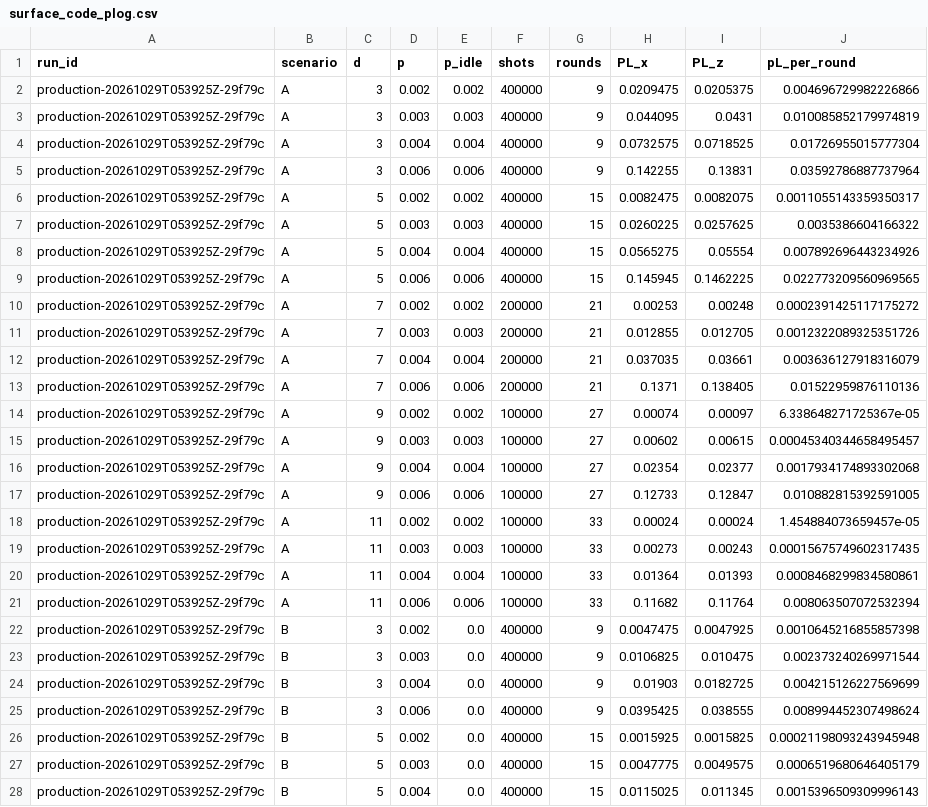
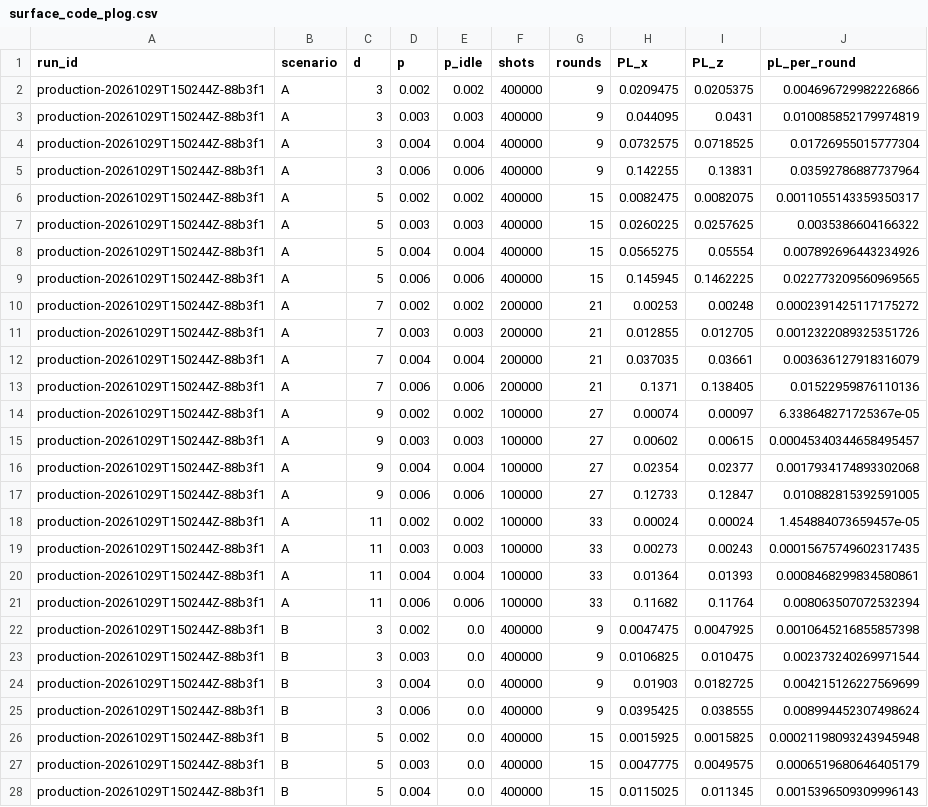
Before and after one commit to Danjobyodo/2026-10-24_StudyWithClaude, a CSV file: results/surface_code_plog.csv, drawn as a sheet; only a part is shown; the diff covers the shown part only.

```diff
--- a/results/surface_code_plog.csv
+++ b/results/surface_code_plog.csv
@@ -1,28 +1,28 @@
 run_id,scenario,d,p,p_idle,shots,rounds,PL_x,PL_z,pL_per_round
-production-20261029T053925Z-29f79c,A,3,0.002,0.002,400000,9,0.0209475,0.0205375,0.004696729982226866
-production-20261029T053925Z-29f79c,A,3,0.003,0.003,400000,9,0.044095,0.0431,0.010085852179974819
-production-20261029T053925Z-29f79c,A,3,0.004,0.004,400000,9,0.0732575,0.0718525,0.01726955015777304
-production-20261029T053925Z-29f79c,A,3,0.006,0.006,400000,9,0.142255,0.13831,0.03592786887737964
-production-20261029T053925Z-29f79c,A,5,0.002,0.002,400000,15,0.0082475,0.0082075,0.0011055143359350317
-production-20261029T053925Z-29f79c,A,5,0.003,0.003,400000,15,0.0260225,0.0257625,0.0035386604166322
-production-20261029T053925Z-29f79c,A,5,0.004,0.004,400000,15,0.0565275,0.05554,0.007892696443234926
-production-20261029T053925Z-29f79c,A,5,0.006,0.006,400000,15,0.145945,0.1462225,0.022773209560969565
-production-20261029T053925Z-29f79c,A,7,0.002,0.002,200000,21,0.00253,0.00248,0.0002391425117175272
-production-20261029T053925Z-29f79c,A,7,0.003,0.003,200000,21,0.012855,0.012705,0.0012322089325351726
-production-20261029T053925Z-29f79c,A,7,0.004,0.004,200000,21,0.037035,0.03661,0.003636127918316079
-production-20261029T053925Z-29f79c,A,7,0.006,0.006,200000,21,0.1371,0.138405,0.01522959876110136
-production-20261029T053925Z-29f79c,A,9,0.002,0.002,100000,27,0.00074,0.00097,6.338648271725367e-05
-production-20261029T053925Z-29f79c,A,9,0.003,0.003,100000,27,0.00602,0.00615,0.00045340344658495457
-production-20261029T053925Z-29f79c,A,9,0.004,0.004,100000,27,0.02354,0.02377,0.0017934174893302068
-production-20261029T053925Z-29f79c,A,9,0.006,0.006,100000,27,0.12733,0.12847,0.010882815392591005
-production-20261029T053925Z-29f79c,A,11,0.002,0.002,100000,33,0.00024,0.00024,1.454884073659457e-05
-production-20261029T053925Z-29f79c,A,11,0.003,0.003,100000,33,0.00273,0.00243,0.00015675749602317435
-production-20261029T053925Z-29f79c,A,11,0.004,0.004,100000,33,0.01364,0.01393,0.0008468299834580861
-production-20261029T053925Z-29f79c,A,11,0.006,0.006,100000,33,0.11682,0.11764,0.008063507072532394
-production-20261029T053925Z-29f79c,B,3,0.002,0.0,400000,9,0.0047475,0.0047925,0.0010645216855857398
-production-20261029T053925Z-29f79c,B,3,0.003,0.0,400000,9,0.0106825,0.010475,0.002373240269971544
-production-20261029T053925Z-29f79c,B,3,0.004,0.0,400000,9,0.01903,0.0182725,0.004215126227569699
-production-20261029T053925Z-29f79c,B,3,0.006,0.0,400000,9,0.0395425,0.038555,0.008994452307498624
-production-20261029T053925Z-29f79c,B,5,0.002,0.0,400000,15,0.0015925,0.0015825,0.00021198093243945948
-production-20261029T053925Z-29f79c,B,5,0.003,0.0,400000,15,0.0047775,0.0049575,0.0006519680646405179
-production-20261029T053925Z-29f79c,B,5,0.004,0.0,400000,15,0.0115025,0.011345,0.0015396509309996143
+production-20261029T150244Z-88b3f1,A,3,0.002,0.002,400000,9,0.0209475,0.0205375,0.004696729982226866
+production-20261029T150244Z-88b3f1,A,3,0.003,0.003,400000,9,0.044095,0.0431,0.010085852179974819
+production-20261029T150244Z-88b3f1,A,3,0.004,0.004,400000,9,0.0732575,0.0718525,0.01726955015777304
+production-20261029T150244Z-88b3f1,A,3,0.006,0.006,400000,9,0.142255,0.13831,0.03592786887737964
+production-20261029T150244Z-88b3f1,A,5,0.002,0.002,400000,15,0.0082475,0.0082075,0.0011055143359350317
+production-20261029T150244Z-88b3f1,A,5,0.003,0.003,400000,15,0.0260225,0.0257625,0.0035386604166322
+production-20261029T150244Z-88b3f1,A,5,0.004,0.004,400000,15,0.0565275,0.05554,0.007892696443234926
+production-20261029T150244Z-88b3f1,A,5,0.006,0.006,400000,15,0.145945,0.1462225,0.022773209560969565
+production-20261029T150244Z-88b3f1,A,7,0.002,0.002,200000,21,0.00253,0.00248,0.0002391425117175272
+production-20261029T150244Z-88b3f1,A,7,0.003,0.003,200000,21,0.012855,0.012705,0.0012322089325351726
+production-20261029T150244Z-88b3f1,A,7,0.004,0.004,200000,21,0.037035,0.03661,0.003636127918316079
+production-20261029T150244Z-88b3f1,A,7,0.006,0.006,200000,21,0.1371,0.138405,0.01522959876110136
+production-20261029T150244Z-88b3f1,A,9,0.002,0.002,100000,27,0.00074,0.00097,6.338648271725367e-05
+production-20261029T150244Z-88b3f1,A,9,0.003,0.003,100000,27,0.00602,0.00615,0.00045340344658495457
+production-20261029T150244Z-88b3f1,A,9,0.004,0.004,100000,27,0.02354,0.02377,0.0017934174893302068
+production-20261029T150244Z-88b3f1,A,9,0.006,0.006,100000,27,0.12733,0.12847,0.010882815392591005
+production-20261029T150244Z-88b3f1,A,11,0.002,0.002,100000,33,0.00024,0.00024,1.454884073659457e-05
+production-20261029T150244Z-88b3f1,A,11,0.003,0.003,100000,33,0.00273,0.00243,0.00015675749602317435
+production-20261029T150244Z-88b3f1,A,11,0.004,0.004,100000,33,0.01364,0.01393,0.0008468299834580861
+production-20261029T150244Z-88b3f1,A,11,0.006,0.006,100000,33,0.11682,0.11764,0.008063507072532394
+production-20261029T150244Z-88b3f1,B,3,0.002,0.0,400000,9,0.0047475,0.0047925,0.0010645216855857398
+production-20261029T150244Z-88b3f1,B,3,0.003,0.0,400000,9,0.0106825,0.010475,0.002373240269971544
+production-20261029T150244Z-88b3f1,B,3,0.004,0.0,400000,9,0.01903,0.0182725,0.004215126227569699
+production-20261029T150244Z-88b3f1,B,3,0.006,0.0,400000,9,0.0395425,0.038555,0.008994452307498624
+production-20261029T150244Z-88b3f1,B,5,0.002,0.0,400000,15,0.0015925,0.0015825,0.00021198093243945948
+production-20261029T150244Z-88b3f1,B,5,0.003,0.0,400000,15,0.0047775,0.0049575,0.0006519680646405179
+production-20261029T150244Z-88b3f1,B,5,0.004,0.0,400000,15,0.0115025,0.011345,0.0015396509309996143
```
Also changed, not shown: 13 edited cells elsewhere in this file, results/cost_comparison.csv, 8 other files.
